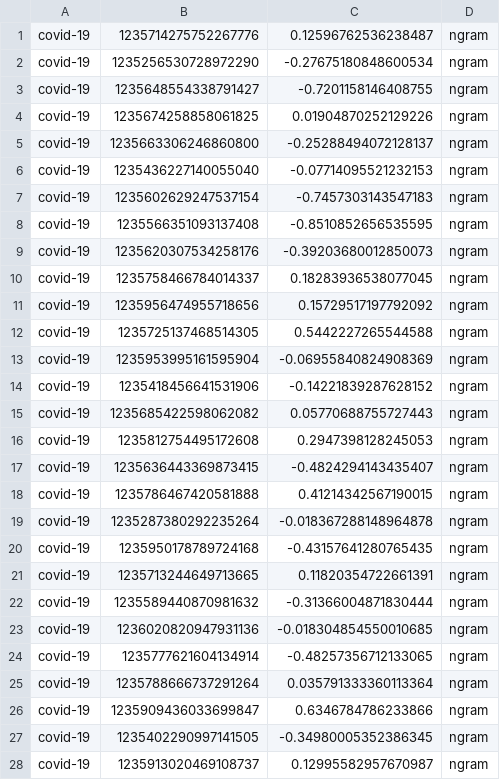
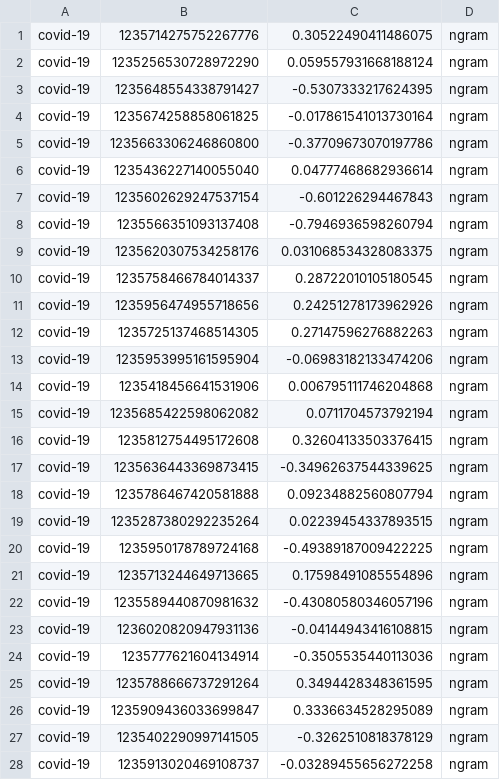
Before and after one commit to trizna3/VIDO, a TSV file: sources/results/result_ngram.tsv, drawn as a sheet; only a part is shown; the diff covers the shown part only.

```diff
--- a/sources/results/result_ngram.tsv
+++ b/sources/results/result_ngram.tsv
@@ -1,28 +1,28 @@
-covid-19	1235714275752267776	0.12596762536238487	ngram
-covid-19	1235256530728972290	-0.27675180848600534	ngram
-covid-19	1235648554338791427	-0.7201158146408755	ngram
-covid-19	1235674258858061825	0.01904870252129226	ngram
-covid-19	1235663306246860800	-0.25288494072128137	ngram
-covid-19	1235436227140055040	-0.07714095521232153	ngram
-covid-19	1235602629247537154	-0.7457303143547183	ngram
-covid-19	1235566351093137408	-0.8510852656535595	ngram
-covid-19	1235620307534258176	-0.39203680012850073	ngram
-covid-19	1235758466784014337	0.18283936538077045	ngram
-covid-19	1235956474955718656	0.15729517197792092	ngram
-covid-19	1235725137468514305	0.5442227265544588	ngram
-covid-19	1235953995161595904	-0.06955840824908369	ngram
-covid-19	1235418456641531906	-0.14221839287628152	ngram
-covid-19	1235685422598062082	0.05770688755727443	ngram
-covid-19	1235812754495172608	0.2947398128245053	ngram
-covid-19	1235636443369873415	-0.4824294143435407	ngram
-covid-19	1235786467420581888	0.41214342567190015	ngram
-covid-19	1235287380292235264	-0.018367288148964878	ngram
-covid-19	1235950178789724168	-0.43157641280765435	ngram
-covid-19	1235713244649713665	0.11820354722661391	ngram
-covid-19	1235589440870981632	-0.31366004871830444	ngram
-covid-19	1236020820947931136	-0.018304854550010685	ngram
-covid-19	1235777621604134914	-0.48257356712133065	ngram
-covid-19	1235788666737291264	0.035791333360113364	ngram
-covid-19	1235909436033699847	0.6346784786233866	ngram
-covid-19	1235402290997141505	-0.34980005352386345	ngram
-covid-19	1235913020469108737	0.12995582957670987	ngram
+covid-19	1235714275752267776	0.30522490411486075	ngram
+covid-19	1235256530728972290	0.059557931668188124	ngram
+covid-19	1235648554338791427	-0.5307333217624395	ngram
+covid-19	1235674258858061825	-0.017861541013730164	ngram
+covid-19	1235663306246860800	-0.37709673070197786	ngram
+covid-19	1235436227140055040	0.04777468682936614	ngram
+covid-19	1235602629247537154	-0.601226294467843	ngram
+covid-19	1235566351093137408	-0.7946936598260794	ngram
+covid-19	1235620307534258176	0.031068534328083375	ngram
+covid-19	1235758466784014337	0.28722010105180545	ngram
+covid-19	1235956474955718656	0.24251278173962926	ngram
+covid-19	1235725137468514305	0.27147596276882263	ngram
+covid-19	1235953995161595904	-0.06983182133474206	ngram
+covid-19	1235418456641531906	0.006795111746204868	ngram
+covid-19	1235685422598062082	0.0711704573792194	ngram
+covid-19	1235812754495172608	0.32604133503376415	ngram
+covid-19	1235636443369873415	-0.34962637544339625	ngram
+covid-19	1235786467420581888	0.09234882560807794	ngram
+covid-19	1235287380292235264	0.02239454337893515	ngram
+covid-19	1235950178789724168	-0.49389187009422225	ngram
+covid-19	1235713244649713665	0.17598491085554896	ngram
+covid-19	1235589440870981632	-0.43080580346057196	ngram
+covid-19	1236020820947931136	-0.04144943416108815	ngram
+covid-19	1235777621604134914	-0.3505535440113036	ngram
+covid-19	1235788666737291264	0.3494428348361595	ngram
+covid-19	1235909436033699847	0.3336634528295089	ngram
+covid-19	1235402290997141505	-0.3262510818378129	ngram
+covid-19	1235913020469108737	-0.03289455656272258	ngram
```
Also changed, not shown: 122 edited cells elsewhere in this file, 3 other files.
